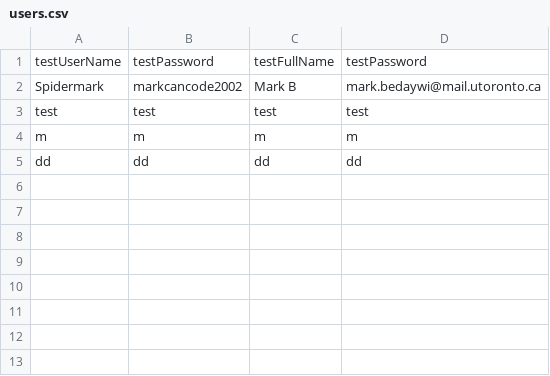
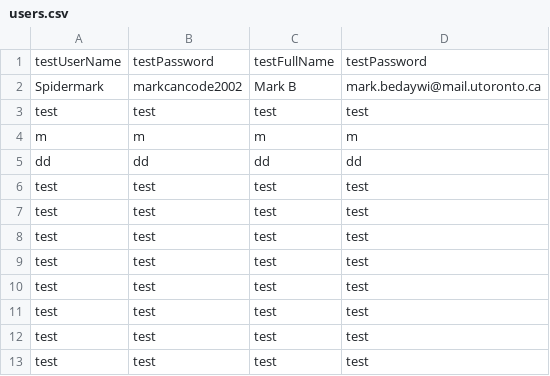
Before and after one commit to CSC207-UofT/course-project-group-039-foodies, a CSV file: src/main/java/Gateways/databases/users.csv, drawn as a sheet; the diff names each change by its address in the sheet, - before the commit and + after, or states it on an @@ line.

```diff
--- a/src/main/java/Gateways/databases/users.csv
+++ b/src/main/java/Gateways/databases/users.csv
+row 6: test | test | test | test
+row 7: test | test | test | test
+row 8: test | test | test | test
+row 9: test | test | test | test
+row 10: test | test | test | test
+row 11: test | test | test | test
+row 12: test | test | test | test
+row 13: test | test | test | test
```
Also changed, not shown: 3 other files.
